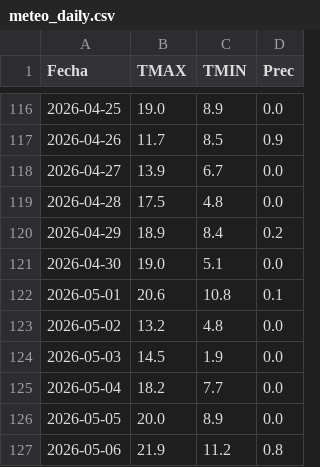
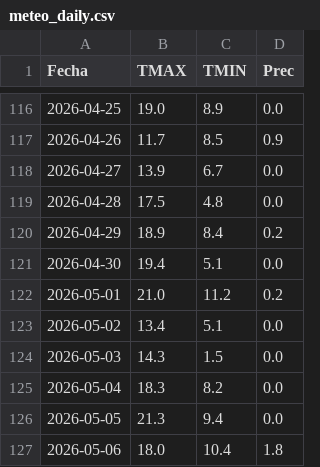
Before and after one commit to PREDWEEM/LOLIUM_AZUL2026, a CSV file: meteo_daily.csv, drawn as a sheet; only a part is shown, gaps mark what is left out.

```diff
--- a/meteo_daily.csv
+++ b/meteo_daily.csv
@@ -120,8 +120,8 @@ Fecha,TMAX,TMIN,Prec
 2026-04-29,18.9,8.4,0.2
-2026-04-30,19.0,5.1,0.0
-2026-05-01,20.6,10.8,0.1
-2026-05-02,13.2,4.8,0.0
-2026-05-03,14.5,1.9,0.0
-2026-05-04,18.2,7.7,0.0
-2026-05-05,20.0,8.9,0.0
-2026-05-06,21.9,11.2,0.8
+2026-04-30,19.4,5.1,0.0
+2026-05-01,21.0,11.2,0.2
+2026-05-02,13.4,5.1,0.0
+2026-05-03,14.3,1.5,0.0
+2026-05-04,18.3,8.2,0.0
+2026-05-05,21.3,9.4,0.0
+2026-05-06,18.0,10.4,1.8
```
